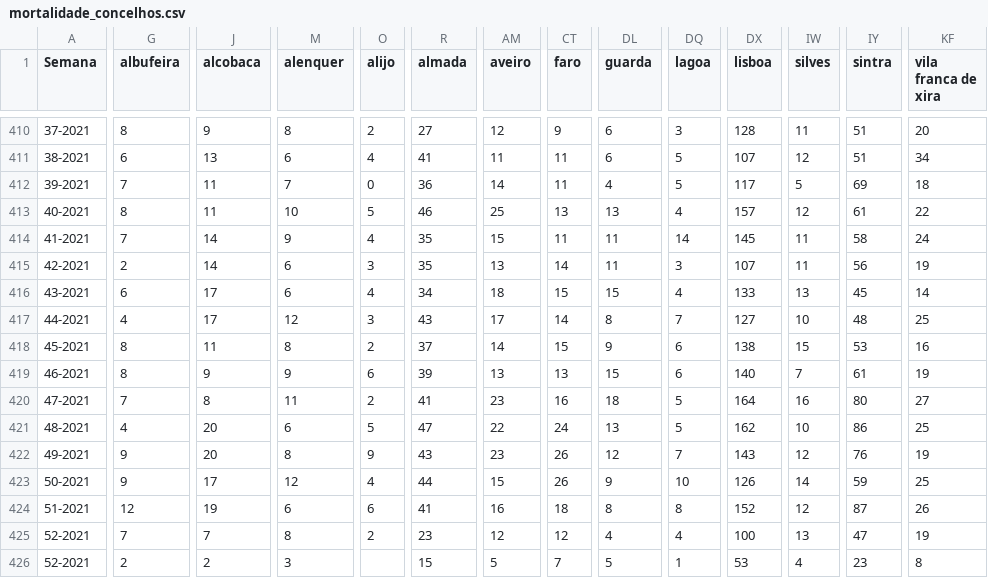
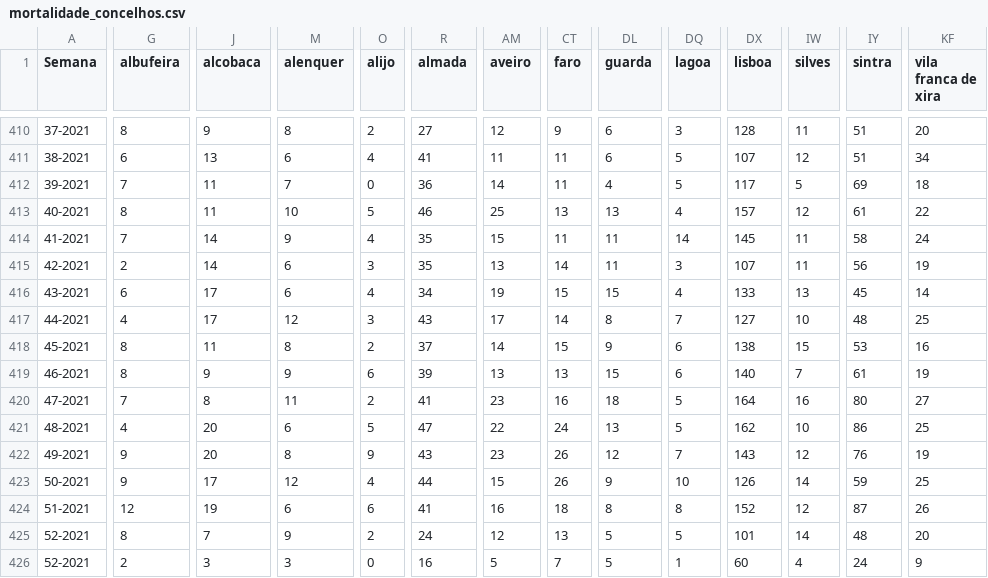
Before and after one commit to dssg-pt/dados-SICOeVM, a CSV file: mortalidade_concelhos.csv, drawn as a sheet; only a part is shown, gaps mark what is left out; the diff covers the shown part only; the diff names each change by its address in the sheet, - before the commit and + after, or states it on an @@ line.

```diff
--- a/mortalidade_concelhos.csv
+++ b/mortalidade_concelhos.csv
-AM416 (aveiro): 18
+AM416 (aveiro): 19
-G425 (albufeira): 7
+G425 (albufeira): 8
-M425 (alenquer): 8
+M425 (alenquer): 9
-R425 (almada): 23
+R425 (almada): 24
-CT425 (faro): 12
+CT425 (faro): 13
-DL425 (guarda): 4
+DL425 (guarda): 5
-DQ425 (lagoa): 4
+DQ425 (lagoa): 5
-DX425 (lisboa): 100
+DX425 (lisboa): 101
-IW425 (silves): 13
+IW425 (silves): 14
-IY425 (sintra): 47
+IY425 (sintra): 48
-KF425 (vila franca de xira): 19
+KF425 (vila franca de xira): 20
-J426 (alcobaca): 2
+J426 (alcobaca): 3
-O426 (alijo): (empty)
+O426 (alijo): 0
-R426 (almada): 15
+R426 (almada): 16
-DX426 (lisboa): 53
+DX426 (lisboa): 60
-IY426 (sintra): 23
+IY426 (sintra): 24
-KF426 (vila franca de xira): 8
+KF426 (vila franca de xira): 9
```
Also changed, not shown: 178 edited cells elsewhere in this file, 3 other files.
